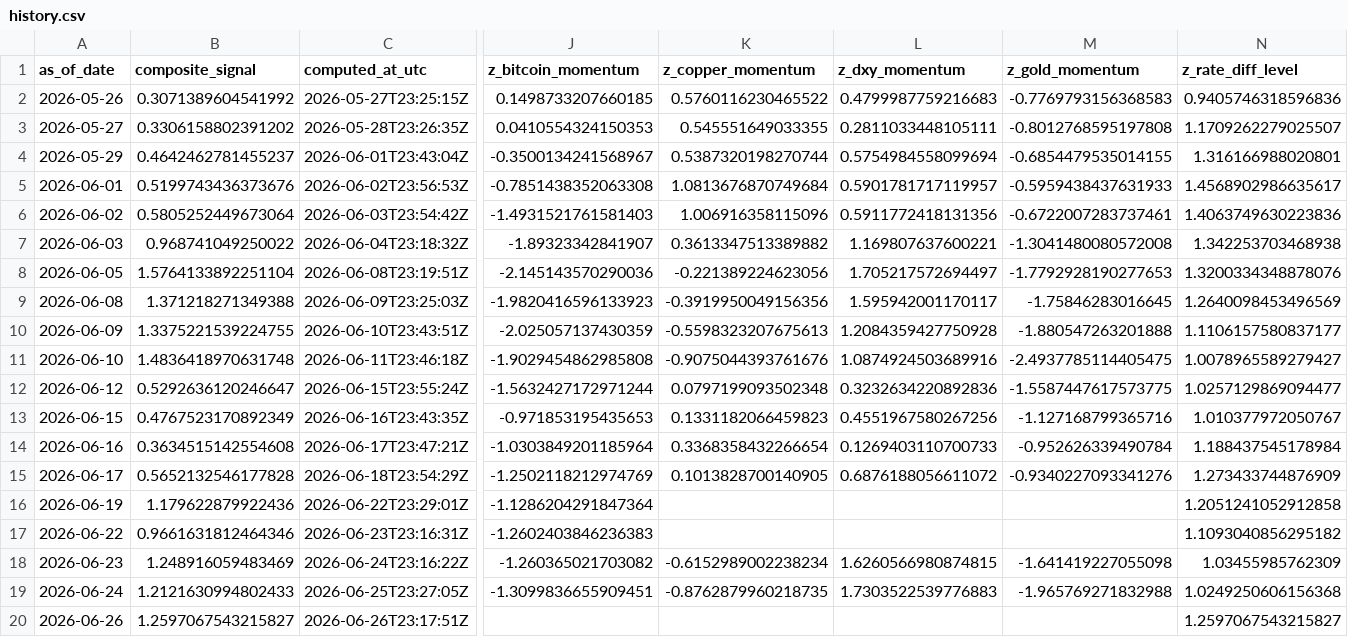
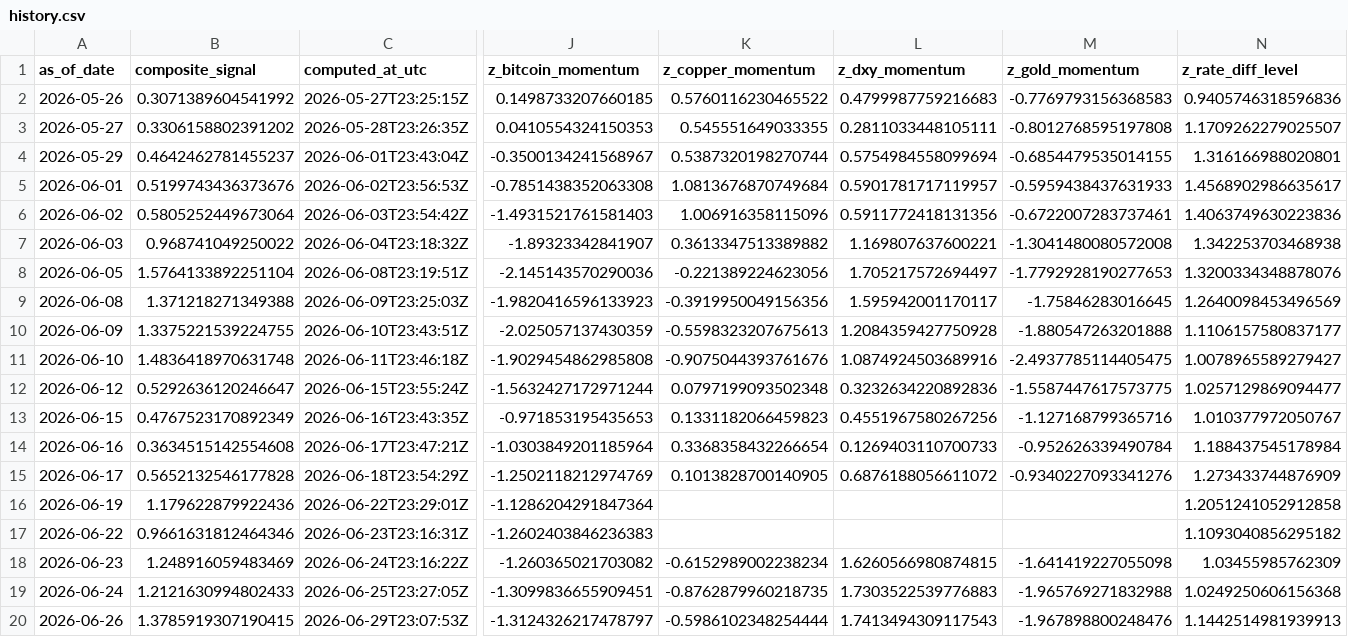
Before and after one commit to Allanli1011/uc-trading, a CSV file: signals/history.csv, drawn as a sheet; only a part is shown, gaps mark what is left out; the diff names each change by its address in the sheet, - before the commit and + after, or states it on an @@ line.

```diff
--- a/signals/history.csv
+++ b/signals/history.csv
-B20 (composite_signal): 1.2597067543215827
+B20 (composite_signal): 1.3785919307190415
-C20 (computed_at_utc): 2026-06-26T23:17:51Z
+C20 (computed_at_utc): 2026-06-29T23:07:53Z
-J20 (z_bitcoin_momentum): (empty)
+J20 (z_bitcoin_momentum): -1.3124326217478797
-K20 (z_copper_momentum): (empty)
+K20 (z_copper_momentum): -0.5986102348254444
-L20 (z_dxy_momentum): (empty)
+L20 (z_dxy_momentum): 1.7413494309117543
-M20 (z_gold_momentum): (empty)
+M20 (z_gold_momentum): -1.967898800248476
-N20 (z_rate_diff_level): 1.2597067543215827
+N20 (z_rate_diff_level): 1.1442514981939913
```
Also changed, not shown: 2 other files.
